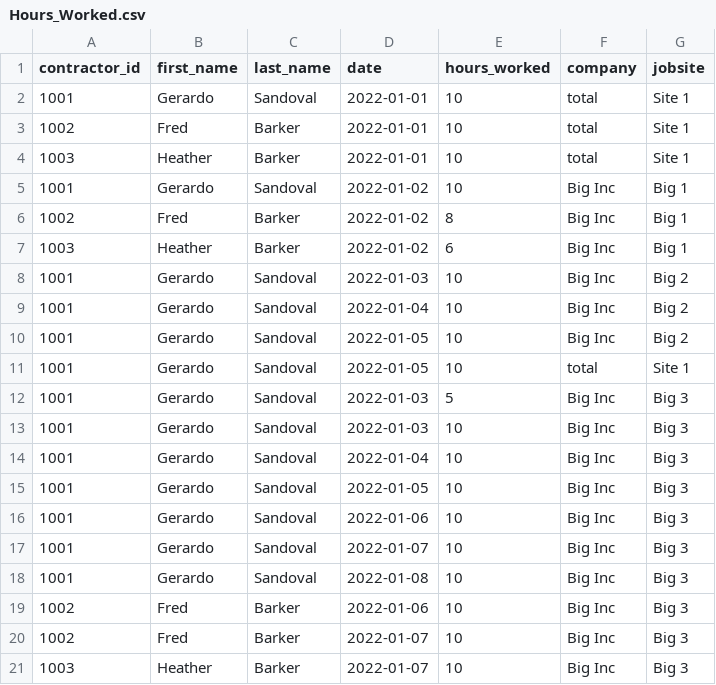
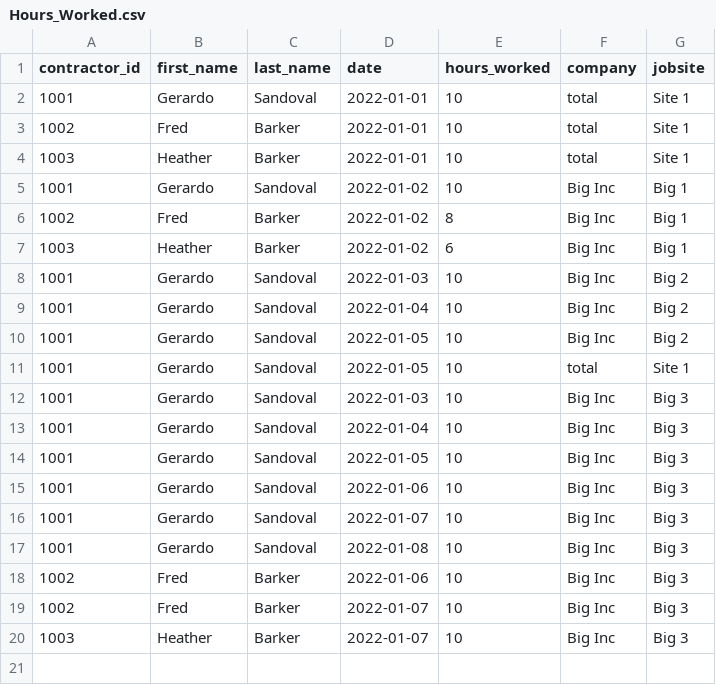
Before and after one commit to 1sandovalgerardo/IMX, a CSV file: Data/Raw/Hours_Worked.csv, drawn as a sheet.

```diff
--- a/Data/Raw/Hours_Worked.csv
+++ b/Data/Raw/Hours_Worked.csv
@@ -11,3 +11,2 @@ contractor_id,first_name,last_name,date,hours_worked,company,jobsite
 1001,Gerardo,Sandoval,2022-01-05,10,total,Site 1
-1001,Gerardo,Sandoval,2022-01-03,5,Big Inc,Big 3
 1001,Gerardo,Sandoval,2022-01-03,10,Big Inc,Big 3
```
Also changed, not shown: 3 other files.
